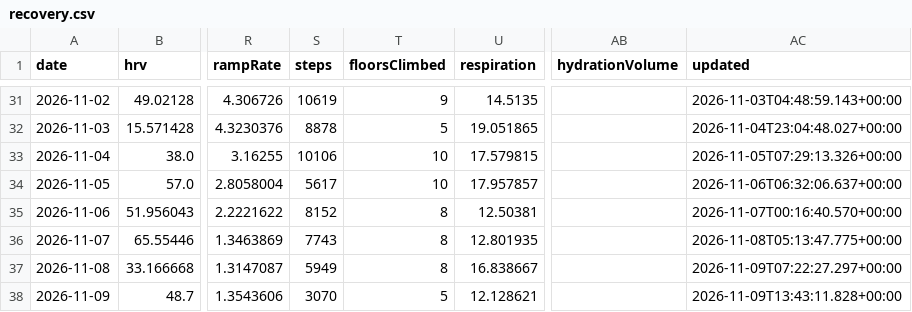
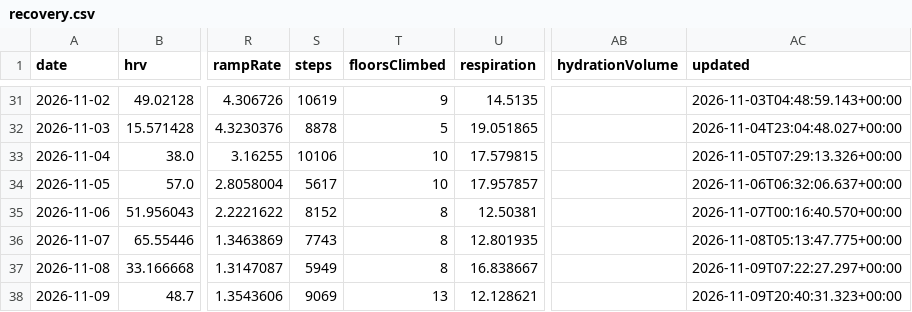
Before and after one commit to CarpetoX/garmin-recovery, a CSV file: recovery.csv, drawn as a sheet; only a part is shown, gaps mark what is left out; the diff names each change by its address in the sheet, - before the commit and + after, or states it on an @@ line.

```diff
--- a/recovery.csv
+++ b/recovery.csv
-S38 (steps): 3070
+S38 (steps): 9069
-T38 (floorsClimbed): 5
+T38 (floorsClimbed): 13
-AC38 (updated): 2026-11-09T13:43:11.828+00:00
+AC38 (updated): 2026-11-09T20:40:31.323+00:00
```
Also changed, not shown: 4 other files.
